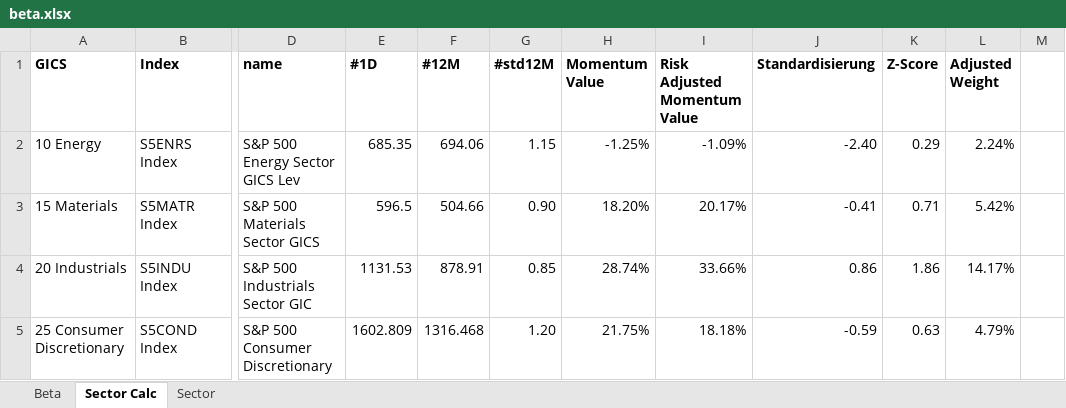
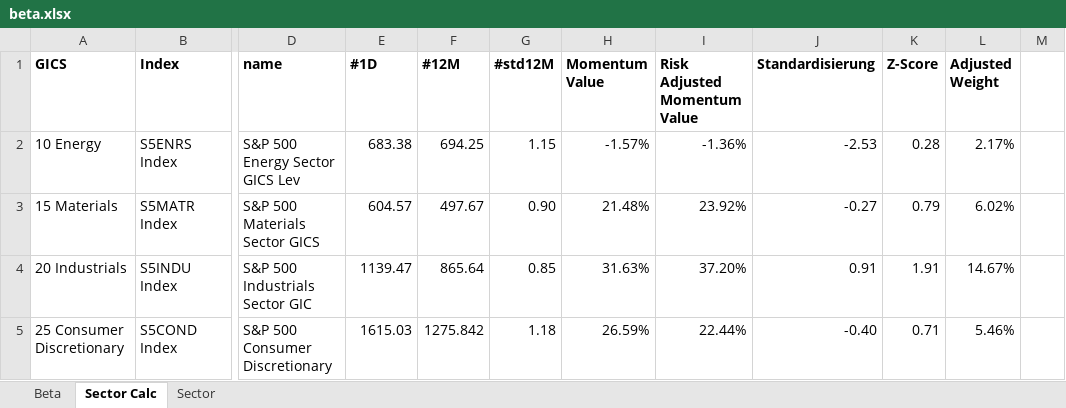
Before and after one commit to ssymhoven/momentum-strategy, an Excel workbook: beta.xlsx, sheet Sector Calc, drawn as a sheet; only a part is shown, gaps mark what is left out; values as stored, in another font and other column widths than the file's, no borders; conditional formats not drawn; the diff covers the shown part only; the diff names each change by its address in the sheet, - before the commit and + after, or states it on an @@ line.

```diff
--- a/beta.xlsx (sheet Sector Calc)
+++ b/beta.xlsx (sheet Sector Calc)
-E2 (#1D): 685.35
+E2 (#1D): 683.38
-F2 (#12M): 694.06
+F2 (#12M): 694.25
-H2 (Momentum Value): -1.25%
+H2 (Momentum Value): -1.57%
-I2 (Risk Adjusted Momentum Value): -1.09%
+I2 (Risk Adjusted Momentum Value): -1.36%
-J2 (Standardisierung): -2.40
+J2 (Standardisierung): -2.53
-K2 (Z-Score): 0.29
+K2 (Z-Score): 0.28
-L2 (Adjusted Weight): 2.24%
+L2 (Adjusted Weight): 2.17%
-E3 (#1D): 596.5
+E3 (#1D): 604.57
-F3 (#12M): 504.66
+F3 (#12M): 497.67
-H3 (Momentum Value): 18.20%
+H3 (Momentum Value): 21.48%
-I3 (Risk Adjusted Momentum Value): 20.17%
+I3 (Risk Adjusted Momentum Value): 23.92%
-J3 (Standardisierung): -0.41
+J3 (Standardisierung): -0.27
-K3 (Z-Score): 0.71
+K3 (Z-Score): 0.79
-L3 (Adjusted Weight): 5.42%
+L3 (Adjusted Weight): 6.02%
-E4 (#1D): 1131.53
+E4 (#1D): 1139.47
-F4 (#12M): 878.91
+F4 (#12M): 865.64
-H4 (Momentum Value): 28.74%
+H4 (Momentum Value): 31.63%
-I4 (Risk Adjusted Momentum Value): 33.66%
+I4 (Risk Adjusted Momentum Value): 37.20%
-J4 (Standardisierung): 0.86
+J4 (Standardisierung): 0.91
-K4 (Z-Score): 1.86
+K4 (Z-Score): 1.91
-L4 (Adjusted Weight): 14.17%
+L4 (Adjusted Weight): 14.67%
-E5 (#1D): 1602.809
+E5 (#1D): 1615.03
-F5 (#12M): 1316.468
+F5 (#12M): 1275.842
-G5 (#std12M): 1.20
+G5 (#std12M): 1.18
-H5 (Momentum Value): 21.75%
+H5 (Momentum Value): 26.59%
-I5 (Risk Adjusted Momentum Value): 18.18%
+I5 (Risk Adjusted Momentum Value): 22.44%
-J5 (Standardisierung): -0.59
+J5 (Standardisierung): -0.40
-K5 (Z-Score): 0.63
+K5 (Z-Score): 0.71
-L5 (Adjusted Weight): 4.79%
+L5 (Adjusted Weight): 5.46%
```
Also changed, not shown: 11 added rows, 11 removed rows and 230 edited cells elsewhere in this sheet, sheet Beta, sheet Sector, formulas that keep their value.
